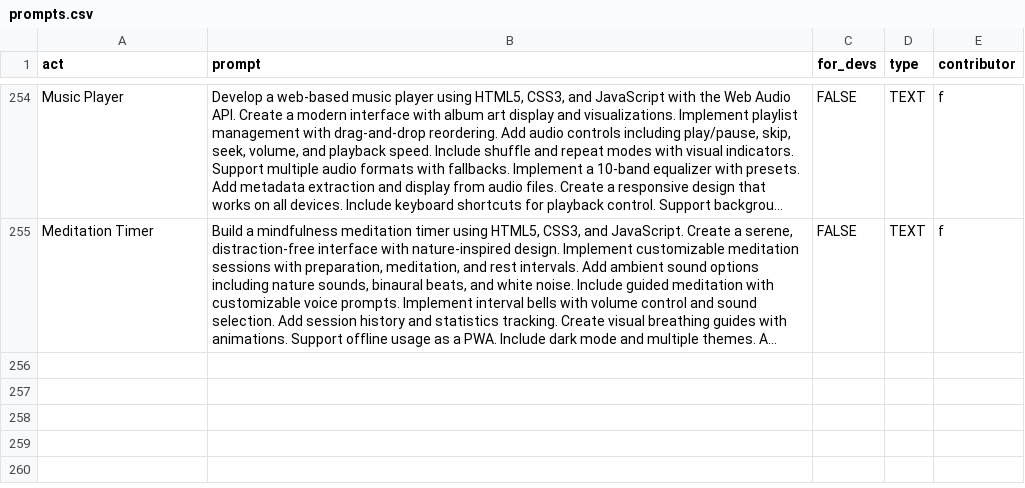
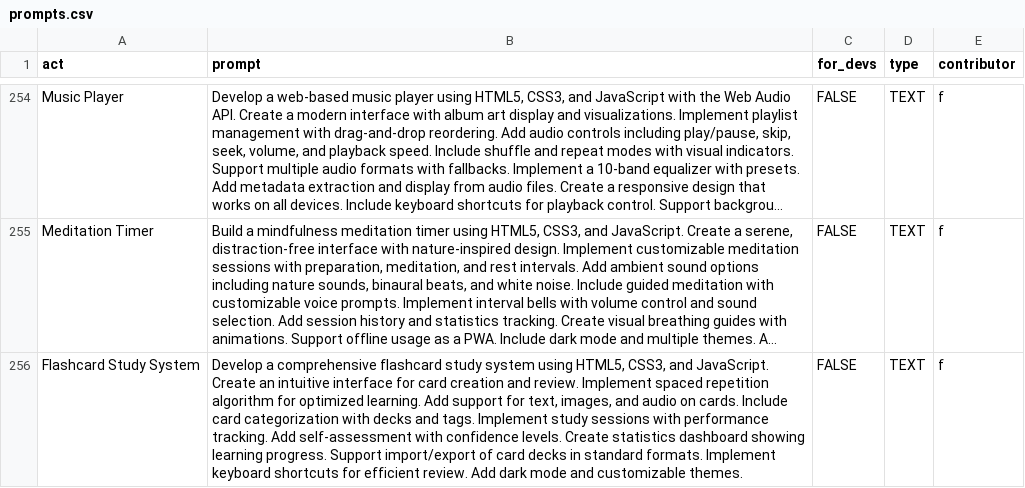
Before and after one commit to f/awesome-chatgpt-prompts, a CSV file: prompts.csv, drawn as a sheet; only a part is shown, gaps mark what is left out; long unchanged cells end in …; the diff names each change by its address in the sheet, - before the commit and + after, or states it on an @@ line.

Commit message:
Add prompt: Flashcard Study System

```diff
--- a/prompts.csv
+++ b/prompts.csv
+row 256: Flashcard Study System | Develop a comprehensive flashcard study system using HTML5, CSS3, and JavaScript. Create an intuitive interface for card creation and review. Implement spaced repetition algorithm for optimized learning. Add support for text, images, and audio on cards. Include card categorization with decks and tags. Implement study sessions with performance tracking. Add self-assessment with confidence levels. Create statistics dashboard showing learning progress. Support import/export of card decks in standard formats. Implement keyboard shortcuts for efficient review. Add dark mode and customizable themes. | FALSE | TEXT | f
```
